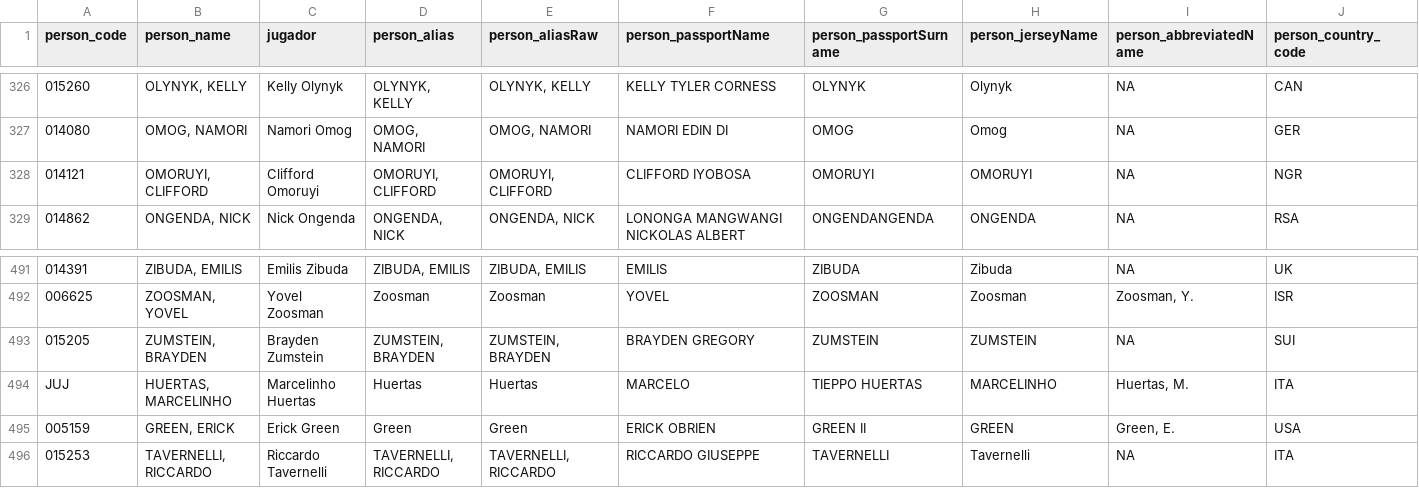
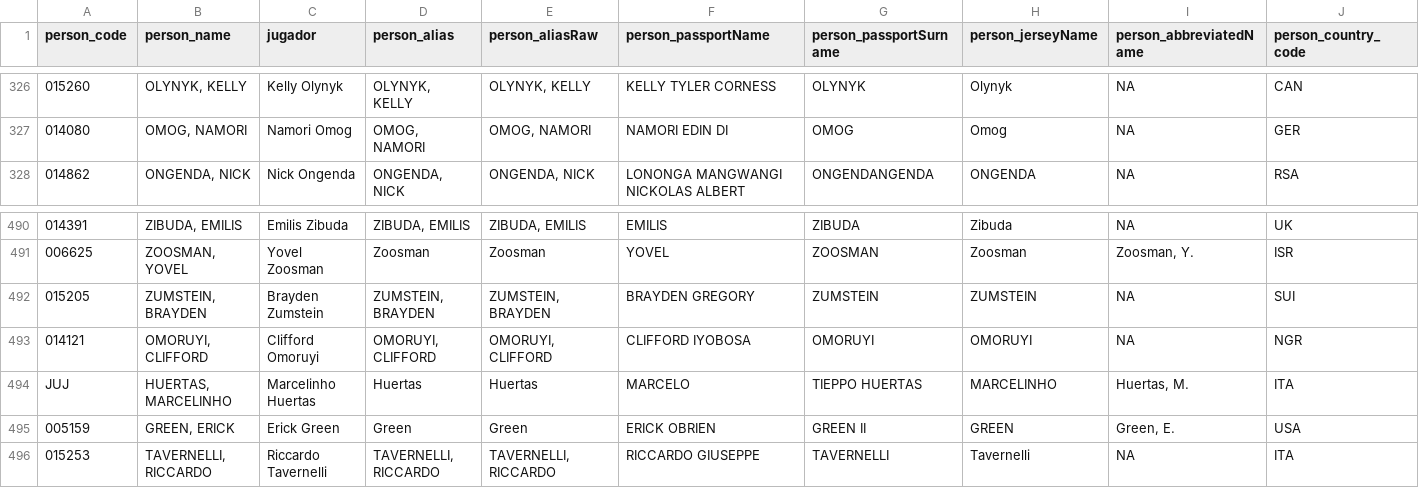
Before and after one commit to IvoVillanueva/EUROLIGAS, a CSV file: data/jugadores_eurocup_2026-27.csv, drawn as a sheet; only a part is shown, gaps mark what is left out; removed rows and columns are numbered as before the commit, all else as after; rows hold the shown columns only; the diff names each change by its address in the sheet, - before the commit and + after, or states it on an @@ line.

```diff
--- a/data/jugadores_eurocup_2026-27.csv
+++ b/data/jugadores_eurocup_2026-27.csv
-row 328: 014121 | OMORUYI, CLIFFORD | Clifford Omoruyi | OMORUYI, CLIFFORD | OMORUYI, CLIFFORD | CLIFFORD IYOBOSA | OMORUYI | OMORUYI | NA | NGR
+row 493: 014121 | OMORUYI, CLIFFORD | Clifford Omoruyi | OMORUYI, CLIFFORD | OMORUYI, CLIFFORD | CLIFFORD IYOBOSA | OMORUYI | OMORUYI | NA | NGR
```
Also changed, not shown: data/jugadores_euroleague_2026-27.csv, 6 other files.
